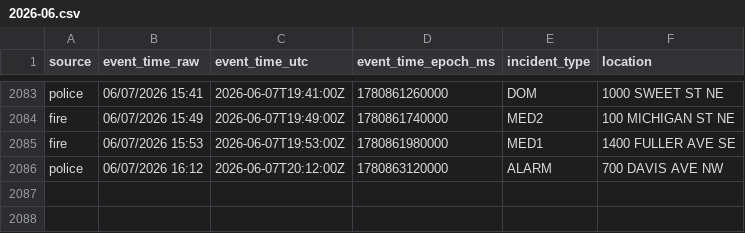
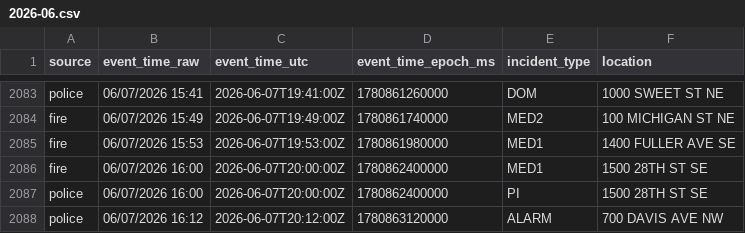
Before and after one commit to Cantica-Systems/west-michigan-dispatch, a CSV file: data/grcity/2026-06.csv, drawn as a sheet; only a part is shown, gaps mark what is left out; the diff names each change by its address in the sheet, - before the commit and + after, or states it on an @@ line.

```diff
--- a/data/grcity/2026-06.csv
+++ b/data/grcity/2026-06.csv
+row 2086: fire | 06/07/2026 16:00 | 2026-06-07T20:00:00Z | 1780862400000 | MED1 | 1500 28TH ST SE
+row 2087: police | 06/07/2026 16:00 | 2026-06-07T20:00:00Z | 1780862400000 | PI | 1500 28TH ST SE
```
Also changed, not shown: 2 other files.
